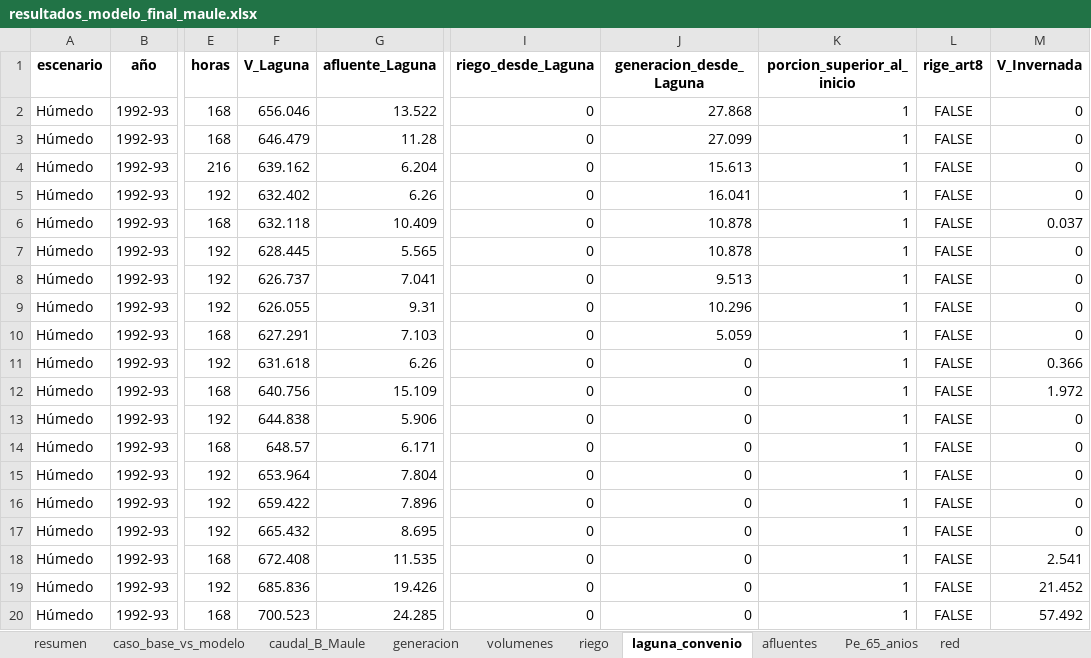
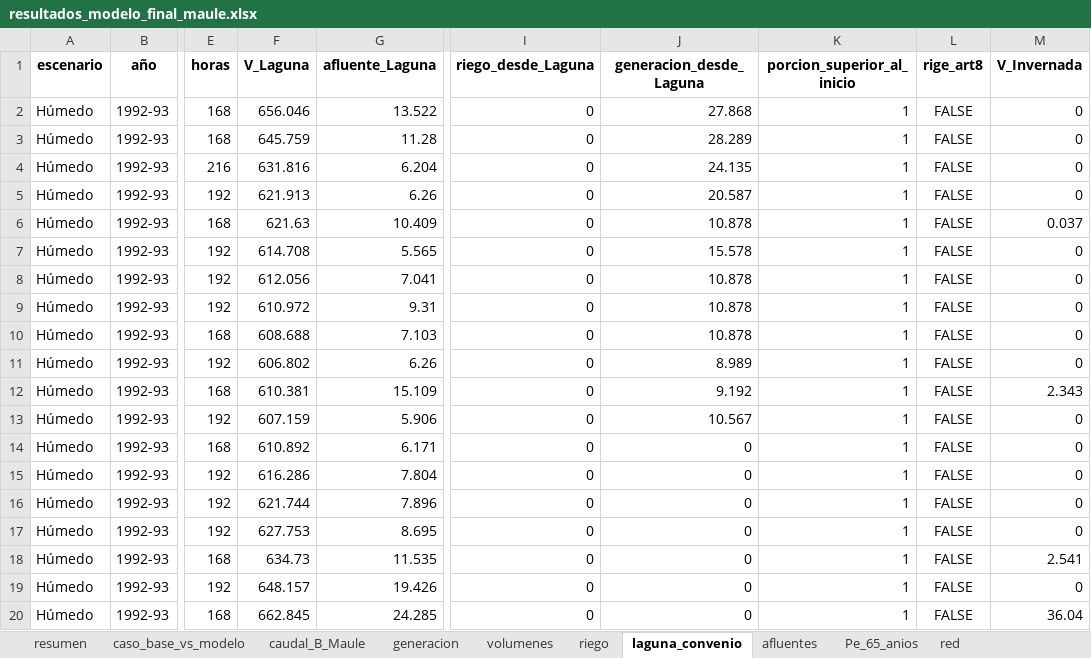
Before and after one commit to Jerrazuriz/Capstone, an Excel workbook: resultados_corrida/resultados_modelo_final_maule.xlsx, sheet laguna_convenio, drawn as a sheet; only a part is shown, gaps mark what is left out; values as stored, in another font and other column widths than the file's, no borders; the diff covers the shown part only; the diff names each change by its address in the sheet, - before the commit and + after, or states it on an @@ line.

```diff
--- a/resultados_corrida/resultados_modelo_final_maule.xlsx (sheet laguna_convenio)
+++ b/resultados_corrida/resultados_modelo_final_maule.xlsx (sheet laguna_convenio)
-F3 (V_Laguna): 646.479
+F3 (V_Laguna): 645.759
-J3 (generacion_desde_Laguna): 27.099
+J3 (generacion_desde_Laguna): 28.289
-F4 (V_Laguna): 639.162
+F4 (V_Laguna): 631.816
-J4 (generacion_desde_Laguna): 15.613
+J4 (generacion_desde_Laguna): 24.135
-F5 (V_Laguna): 632.402
+F5 (V_Laguna): 621.913
-J5 (generacion_desde_Laguna): 16.041
+J5 (generacion_desde_Laguna): 20.587
-F6 (V_Laguna): 632.118
+F6 (V_Laguna): 621.63
-F7 (V_Laguna): 628.445
+F7 (V_Laguna): 614.708
-J7 (generacion_desde_Laguna): 10.878
+J7 (generacion_desde_Laguna): 15.578
-F8 (V_Laguna): 626.737
+F8 (V_Laguna): 612.056
-J8 (generacion_desde_Laguna): 9.513
+J8 (generacion_desde_Laguna): 10.878
-F9 (V_Laguna): 626.055
+F9 (V_Laguna): 610.972
-J9 (generacion_desde_Laguna): 10.296
+J9 (generacion_desde_Laguna): 10.878
-F10 (V_Laguna): 627.291
+F10 (V_Laguna): 608.688
-J10 (generacion_desde_Laguna): 5.059
+J10 (generacion_desde_Laguna): 10.878
-F11 (V_Laguna): 631.618
+F11 (V_Laguna): 606.802
-J11 (generacion_desde_Laguna): 0
+J11 (generacion_desde_Laguna): 8.989
-M11 (V_Invernada): 0.366
+M11 (V_Invernada): 0
-F12 (V_Laguna): 640.756
+F12 (V_Laguna): 610.381
-J12 (generacion_desde_Laguna): 0
+J12 (generacion_desde_Laguna): 9.192
-M12 (V_Invernada): 1.972
+M12 (V_Invernada): 2.343
-F13 (V_Laguna): 644.838
+F13 (V_Laguna): 607.159
-J13 (generacion_desde_Laguna): 0
+J13 (generacion_desde_Laguna): 10.567
-F14 (V_Laguna): 648.57
+F14 (V_Laguna): 610.892
-F15 (V_Laguna): 653.964
+F15 (V_Laguna): 616.286
-F16 (V_Laguna): 659.422
+F16 (V_Laguna): 621.744
-F17 (V_Laguna): 665.432
+F17 (V_Laguna): 627.753
-F18 (V_Laguna): 672.408
+F18 (V_Laguna): 634.73
-F19 (V_Laguna): 685.836
+F19 (V_Laguna): 648.157
-M19 (V_Invernada): 21.452
+M19 (V_Invernada): 0
-F20 (V_Laguna): 700.523
+F20 (V_Laguna): 662.845
-M20 (V_Invernada): 57.492
+M20 (V_Invernada): 36.04
```
Also changed, not shown: 173 edited cells elsewhere in this sheet, sheet caudal_B_Maule, sheet volumenes, sheet caso_base_vs_modelo, sheet generacion, sheet riego, sheet resumen, resultados_corrida/resultados_65_anios.xlsx, 12 other files.
